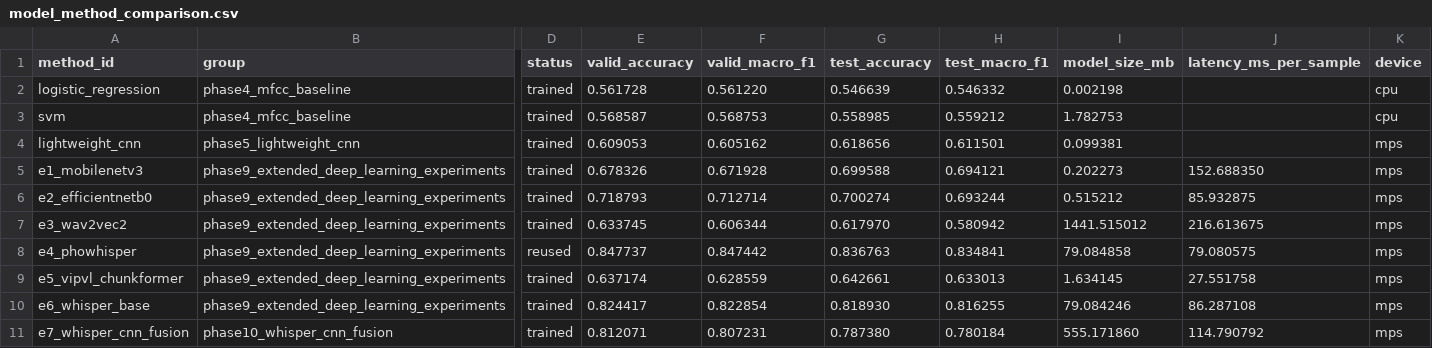
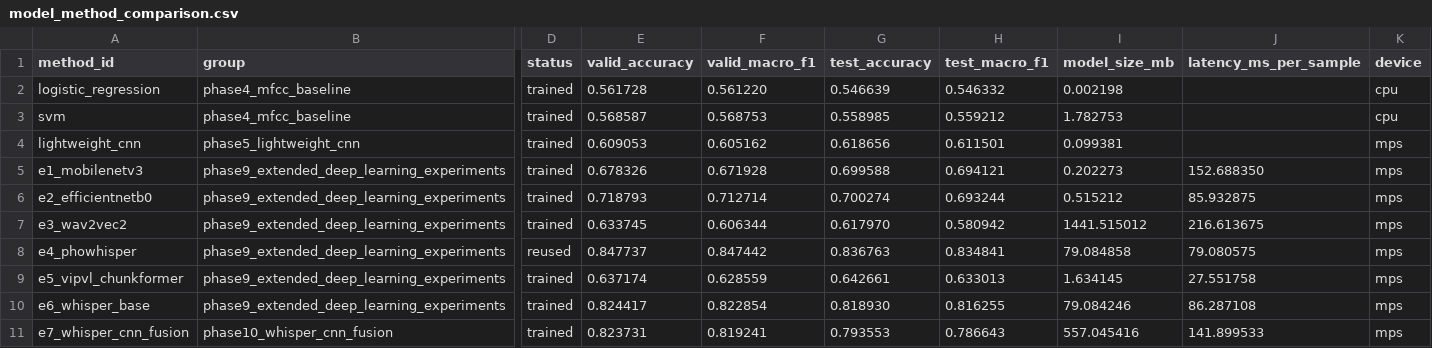
Before and after one commit to Datyth/Vietnamese-Dialect-Identification-Web-Application, a CSV file: outputs/metrics/model_method_comparison.csv, drawn as a sheet; only a part is shown, gaps mark what is left out; the diff names each change by its address in the sheet, - before the commit and + after, or states it on an @@ line.

```diff
--- a/outputs/metrics/model_method_comparison.csv
+++ b/outputs/metrics/model_method_comparison.csv
-E11 (valid_accuracy): 0.812071
+E11 (valid_accuracy): 0.823731
-F11 (valid_macro_f1): 0.807231
+F11 (valid_macro_f1): 0.819241
-G11 (test_accuracy): 0.787380
+G11 (test_accuracy): 0.793553
-H11 (test_macro_f1): 0.780184
+H11 (test_macro_f1): 0.786643
-I11 (model_size_mb): 555.171860
+I11 (model_size_mb): 557.045416
-J11 (latency_ms_per_sample): 114.790792
+J11 (latency_ms_per_sample): 141.899533
```
Also changed, not shown: outputs/metrics/e7_whisper_cnn_fusion_training_log.csv, 8 other files.
